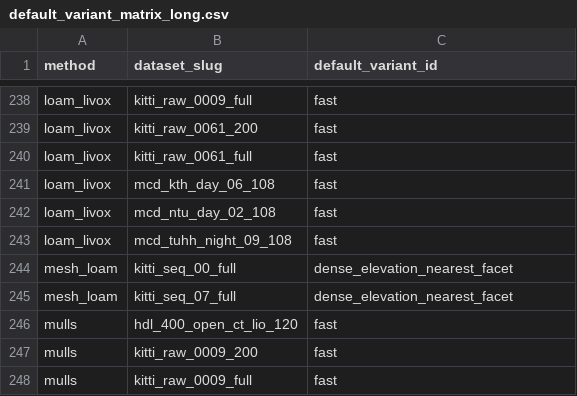
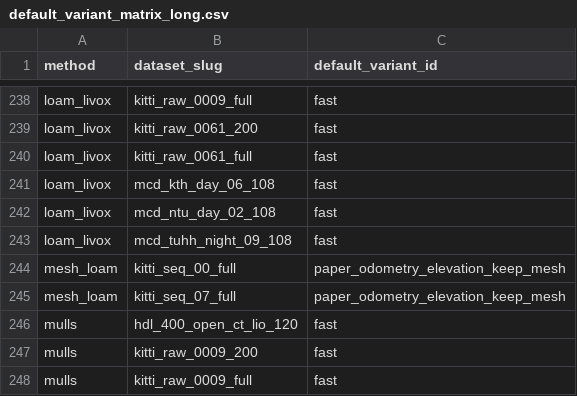
Before and after one commit to rsasaki0109/localization_zoo, a CSV file: docs/assets/paper/default_variant_matrix_long.csv, drawn as a sheet; only a part is shown, gaps mark what is left out.

```diff
--- a/docs/assets/paper/default_variant_matrix_long.csv
+++ b/docs/assets/paper/default_variant_matrix_long.csv
@@ -243,4 +243,4 @@ loam_livox,mcd_ntu_day_02_108,fast
 loam_livox,mcd_tuhh_night_09_108,fast
-mesh_loam,kitti_seq_00_full,dense_elevation_nearest_facet
-mesh_loam,kitti_seq_07_full,dense_elevation_nearest_facet
+mesh_loam,kitti_seq_00_full,paper_odometry_elevation_keep_mesh
+mesh_loam,kitti_seq_07_full,paper_odometry_elevation_keep_mesh
 mulls,hdl_400_open_ct_lio_120,fast
```
Also changed, not shown: docs/assets/paper/default_variant_matrix.csv, docs/assets/paper/full_variant_results.csv, 24 other files.
